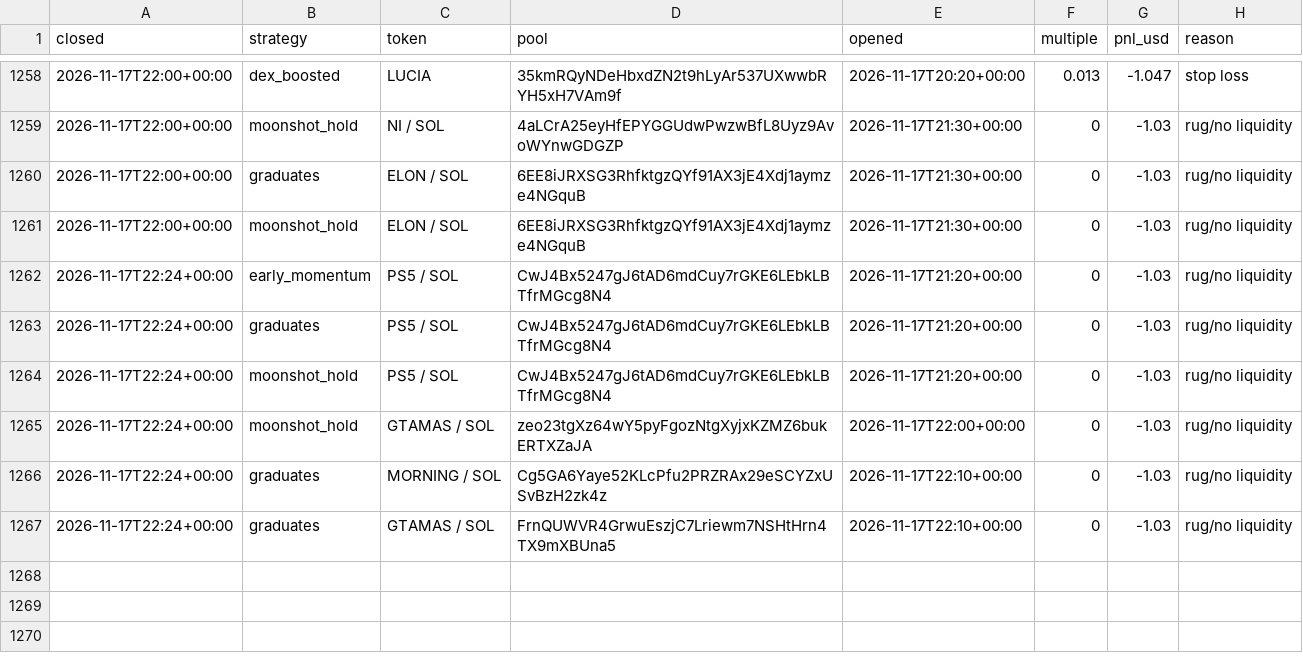
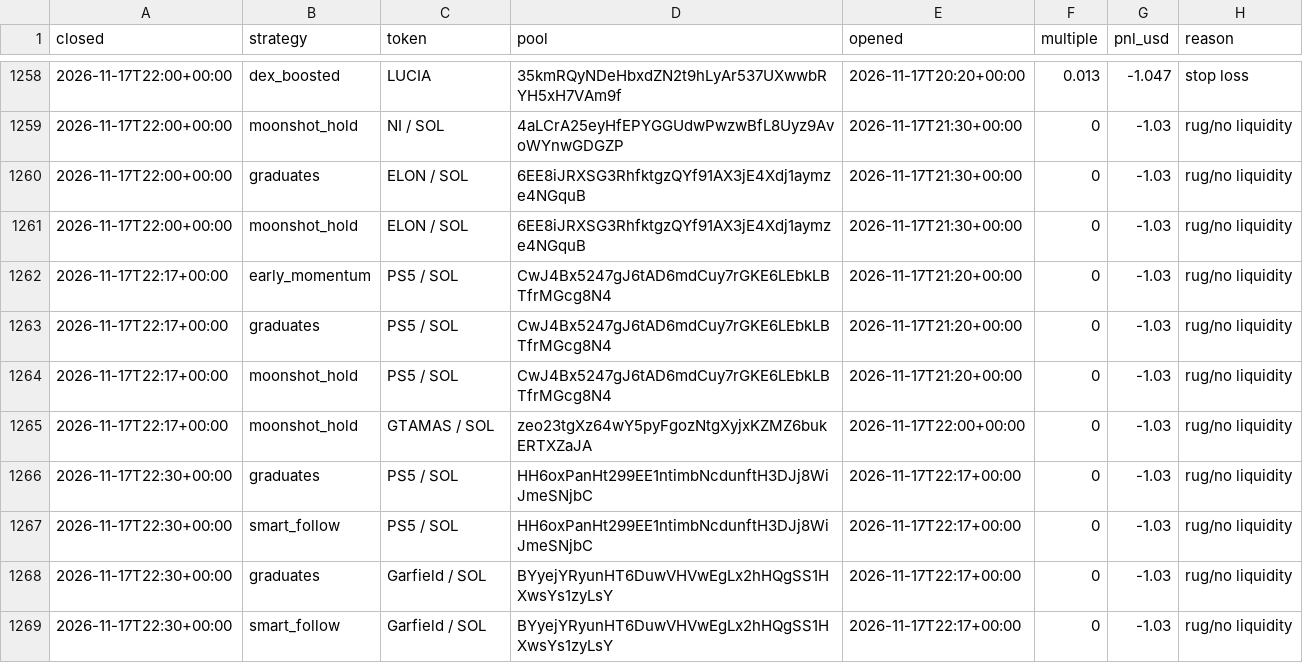
Before and after one commit to TChaplain/data-pipeline-lab, a CSV file: journal/meme_trades.csv, drawn as a sheet; only a part is shown, gaps mark what is left out.

```diff
--- a/journal/meme_trades.csv
+++ b/journal/meme_trades.csv
@@ -1261,7 +1261,9 @@ closed,strategy,token,pool,opened,multiple,pnl_usd,reason
 2026-11-17T22:00+00:00,moonshot_hold,ELON / SOL,6EE8iJRXSG3RhfktgzQYf91AX3jE4Xdj1aymze4NGquB,2026-11-17T21:30+00:00,0,-1.03,rug/no liquidity
-2026-11-17T22:24+00:00,early_momentum,PS5 / SOL,CwJ4Bx5247gJ6tAD6mdCuy7rGKE6LEbkLBTfrMGcg8N4,2026-11-17T21:20+00:00,0,-1.03,rug/no liquidity
-2026-11-17T22:24+00:00,graduates,PS5 / SOL,CwJ4Bx5247gJ6tAD6mdCuy7rGKE6LEbkLBTfrMGcg8N4,2026-11-17T21:20+00:00,0,-1.03,rug/no liquidity
-2026-11-17T22:24+00:00,moonshot_hold,PS5 / SOL,CwJ4Bx5247gJ6tAD6mdCuy7rGKE6LEbkLBTfrMGcg8N4,2026-11-17T21:20+00:00,0,-1.03,rug/no liquidity
-2026-11-17T22:24+00:00,moonshot_hold,GTAMAS / SOL,zeo23tgXz64wY5pyFgozNtgXyjxKZMZ6bukERTXZaJA,2026-11-17T22:00+00:00,0,-1.03,rug/no liquidity
-2026-11-17T22:24+00:00,graduates,MORNING / SOL,Cg5GA6Yaye52KLcPfu2PRZRAx29eSCYZxUSvBzH2zk4z,2026-11-17T22:10+00:00,0,-1.03,rug/no liquidity
-2026-11-17T22:24+00:00,graduates,GTAMAS / SOL,FrnQUWVR4GrwuEszjC7Lriewm7NSHtHrn4TX9mXBUna5,2026-11-17T22:10+00:00,0,-1.03,rug/no liquidity
+2026-11-17T22:17+00:00,early_momentum,PS5 / SOL,CwJ4Bx5247gJ6tAD6mdCuy7rGKE6LEbkLBTfrMGcg8N4,2026-11-17T21:20+00:00,0,-1.03,rug/no liquidity
+2026-11-17T22:17+00:00,graduates,PS5 / SOL,CwJ4Bx5247gJ6tAD6mdCuy7rGKE6LEbkLBTfrMGcg8N4,2026-11-17T21:20+00:00,0,-1.03,rug/no liquidity
+2026-11-17T22:17+00:00,moonshot_hold,PS5 / SOL,CwJ4Bx5247gJ6tAD6mdCuy7rGKE6LEbkLBTfrMGcg8N4,2026-11-17T21:20+00:00,0,-1.03,rug/no liquidity
+2026-11-17T22:17+00:00,moonshot_hold,GTAMAS / SOL,zeo23tgXz64wY5pyFgozNtgXyjxKZMZ6bukERTXZaJA,2026-11-17T22:00+00:00,0,-1.03,rug/no liquidity
+2026-11-17T22:30+00:00,graduates,PS5 / SOL,HH6oxPanHt299EE1ntimbNcdunftH3DJj8WiJmeSNjbC,2026-11-17T22:17+00:00,0,-1.03,rug/no liquidity
+2026-11-17T22:30+00:00,smart_follow,PS5 / SOL,HH6oxPanHt299EE1ntimbNcdunftH3DJj8WiJmeSNjbC,2026-11-17T22:17+00:00,0,-1.03,rug/no liquidity
+2026-11-17T22:30+00:00,graduates,Garfield / SOL,BYyejYRyunHT6DuwVHVwEgLx2hHQgSS1HXwsYs1zyLsY,2026-11-17T22:17+00:00,0,-1.03,rug/no liquidity
+2026-11-17T22:30+00:00,smart_follow,Garfield / SOL,BYyejYRyunHT6DuwVHVwEgLx2hHQgSS1HXwsYs1zyLsY,2026-11-17T22:17+00:00,0,-1.03,rug/no liquidity
```
Also changed, not shown: 3 other files.
